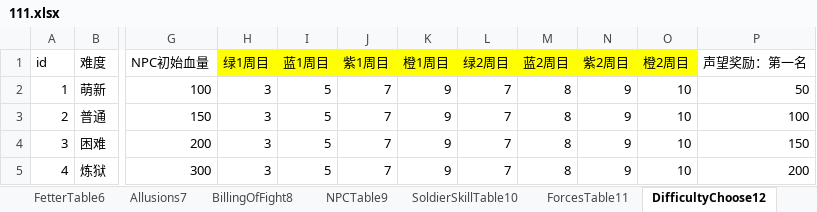
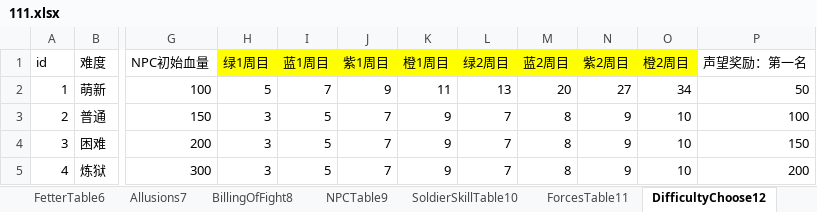
Before and after one commit to MiYanLiang/GameCommon, an Excel workbook: Conversion/AutoChangeJson/datasrc/111.xlsx, sheet DifficultyChoose12, drawn as a sheet; only a part is shown, gaps mark what is left out; values as stored, in another font and other column widths than the file's, no borders; the diff names each change by its address in the sheet, - before the commit and + after, or states it on an @@ line.

```diff
--- a/Conversion/AutoChangeJson/datasrc/111.xlsx (sheet DifficultyChoose12)
+++ b/Conversion/AutoChangeJson/datasrc/111.xlsx (sheet DifficultyChoose12)
-H2 (绿1周目): 3
+H2 (绿1周目): 5
-I2 (蓝1周目): 5
+I2 (蓝1周目): 7
-J2 (紫1周目): 7
+J2 (紫1周目): 9
-K2 (橙1周目): 9
+K2 (橙1周目): 11
-L2 (绿2周目): 7
+L2 (绿2周目): 13
-M2 (蓝2周目): 8
+M2 (蓝2周目): 20
-N2 (紫2周目): 9
+N2 (紫2周目): 27
-O2 (橙2周目): 10
+O2 (橙2周目): 34
```
Also changed, not shown: sheet LevelTable13, 2 other files.
